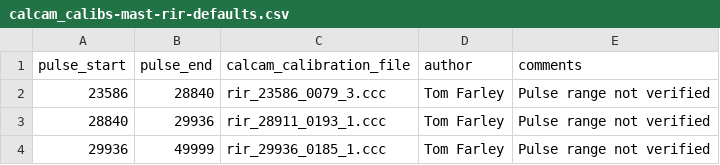
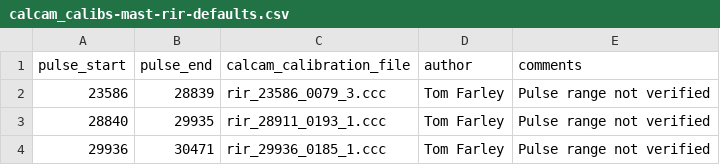
Before and after one commit to TomFarley/air, a CSV file: fire/input_files/mast/calcam_calibs-mast-rir-defaults.csv, drawn as a sheet.

Commit message:
Remove pulse range overlap

```diff
--- a/fire/input_files/mast/calcam_calibs-mast-rir-defaults.csv
+++ b/fire/input_files/mast/calcam_calibs-mast-rir-defaults.csv
@@ -1,4 +1,4 @@
 pulse_start,pulse_end,calcam_calibration_file,author,comments
-23586,28840,rir_23586_0079_3.ccc,Tom Farley,Pulse range not verified
-28840,29936,rir_28911_0193_1.ccc,Tom Farley,Pulse range not verified
-29936,49999,rir_29936_0185_1.ccc,Tom Farley,Pulse range not verified
+23586,28839,rir_23586_0079_3.ccc,Tom Farley,Pulse range not verified
+28840,29935,rir_28911_0193_1.ccc,Tom Farley,Pulse range not verified
+29936,30471,rir_29936_0185_1.ccc,Tom Farley,Pulse range not verified
```
